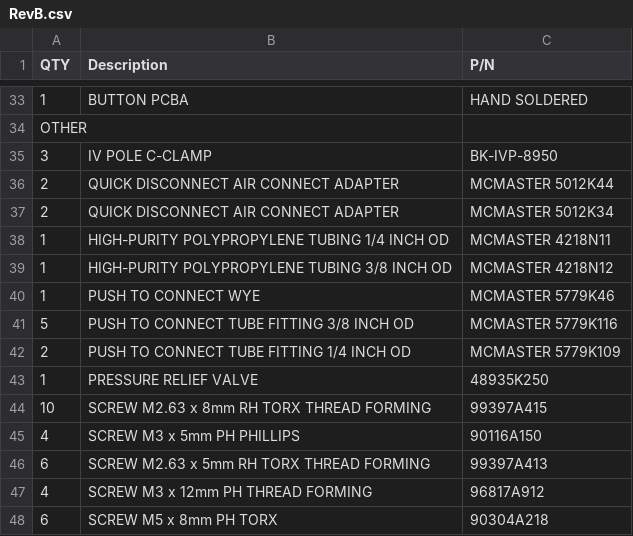
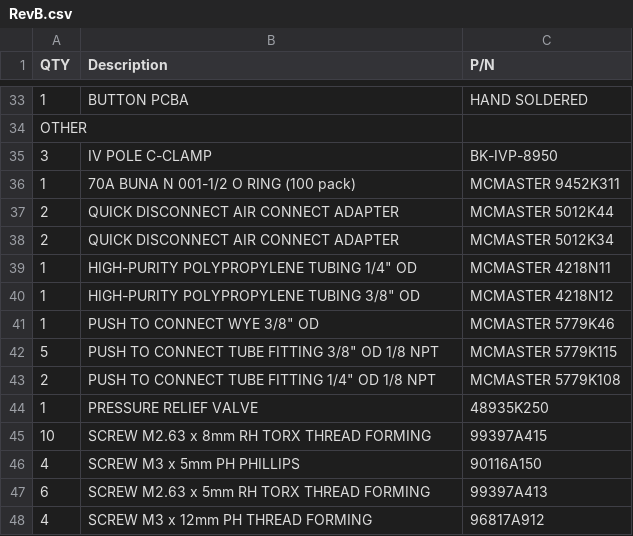
Before and after one commit to cionicwear/vent, a CSV file: hardware/bom/RevB.csv, drawn as a sheet; only a part is shown, gaps mark what is left out; the shorter side is filled out with more unchanged rows.

Commit message:
Updated part numbers

```diff
--- a/hardware/bom/RevB.csv
+++ b/hardware/bom/RevB.csv
@@ -35,9 +35,10 @@ OTHER,,
 3, IV POLE C-CLAMP, BK-IVP-8950
+1, 70A BUNA N 001-1/2 O RING (100 pack), MCMASTER 9452K311
 2, QUICK DISCONNECT AIR CONNECT ADAPTER, MCMASTER 5012K44
 2, QUICK DISCONNECT AIR CONNECT ADAPTER, MCMASTER 5012K34
-1, HIGH-PURITY POLYPROPYLENE TUBING 1/4 INCH OD, MCMASTER 4218N11
-1, HIGH-PURITY POLYPROPYLENE TUBING 3/8 INCH OD, MCMASTER 4218N12
-1, PUSH TO CONNECT WYE, MCMASTER 5779K46
-5, PUSH TO CONNECT TUBE FITTING 3/8 INCH OD, MCMASTER 5779K116
-2, PUSH TO CONNECT TUBE FITTING 1/4 INCH OD, MCMASTER 5779K109
+1, HIGH-PURITY POLYPROPYLENE TUBING 1/4" OD, MCMASTER 4218N11
+1, HIGH-PURITY POLYPROPYLENE TUBING 3/8" OD, MCMASTER 4218N12
+1, PUSH TO CONNECT WYE 3/8" OD, MCMASTER  5779K46
+5, PUSH TO CONNECT TUBE FITTING 3/8" OD 1/8 NPT, MCMASTER 5779K115
+2, PUSH TO CONNECT TUBE FITTING 1/4" OD 1/8 NPT, MCMASTER 5779K108
 1, PRESSURE RELIEF VALVE, 48935K250
```
